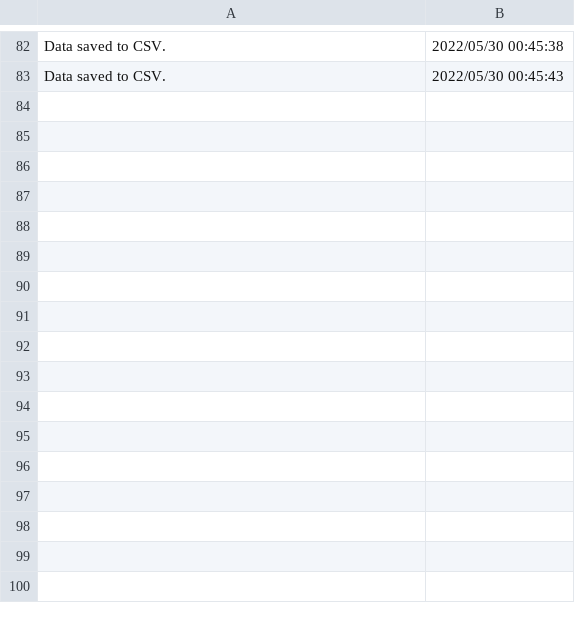
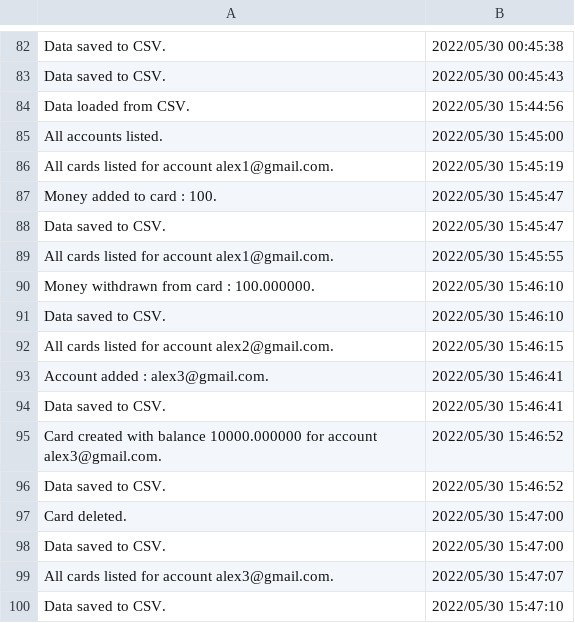
Before and after one commit to Alex18mai/pao-project, a CSV file: project/src/com/company/data/audit.csv, drawn as a sheet; only a part is shown, gaps mark what is left out.

Commit message:
Changed main to use CreditCard and DebitCard CRUD.

```diff
--- a/project/src/com/company/data/audit.csv
+++ b/project/src/com/company/data/audit.csv
@@ -83 +83,18 @@ Data saved to CSV., 2022/05/30 00:45:38
 Data saved to CSV., 2022/05/30 00:45:43
+Data loaded from CSV., 2022/05/30 15:44:56
+All accounts listed., 2022/05/30 15:45:00
+All cards listed for account alex1@gmail.com., 2022/05/30 15:45:19
+Money added to card : 100., 2022/05/30 15:45:47
+Data saved to CSV., 2022/05/30 15:45:47
+All cards listed for account alex1@gmail.com., 2022/05/30 15:45:55
+Money withdrawn from card : 100.000000., 2022/05/30 15:46:10
+Data saved to CSV., 2022/05/30 15:46:10
+All cards listed for account alex2@gmail.com., 2022/05/30 15:46:15
+Account added : alex3@gmail.com., 2022/05/30 15:46:41
+Data saved to CSV., 2022/05/30 15:46:41
+Card created with balance 10000.000000 for account alex3@gmail.com., 2022/05/30 15:46:52
+Data saved to CSV., 2022/05/30 15:46:52
+Card deleted., 2022/05/30 15:47:00
+Data saved to CSV., 2022/05/30 15:47:00
+All cards listed for account alex3@gmail.com., 2022/05/30 15:47:07
+Data saved to CSV., 2022/05/30 15:47:10
```
Also changed, not shown: 7 other files.
